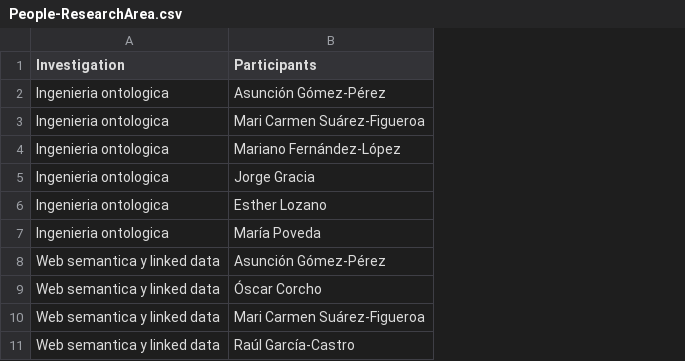
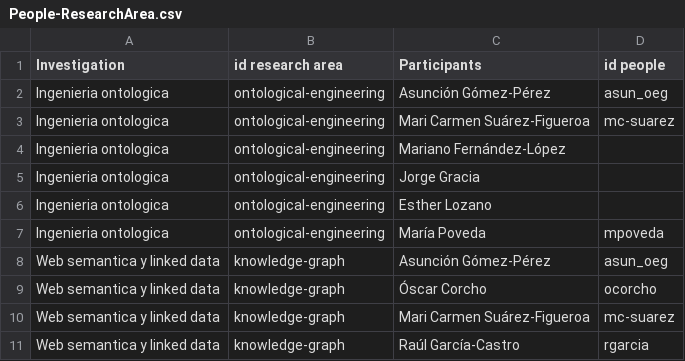
Before and after one commit to oeg-upm/website, a CSV file: data/People-ResearchArea.csv, drawn as a sheet; only a part is shown; the diff names each change by its address in the sheet, - before the commit and + after, or states it on an @@ line.

```diff
--- a/data/People-ResearchArea.csv
+++ b/data/People-ResearchArea.csv
+column B (id research area), rows 2-11: ontological-engineering | ontological-engineering | ontological-engineering | ontological-engineering | ontological-engineering | ontological-engineering | knowledge-graph | knowledge-graph | knowledge-graph | knowledge-graph
+column D (id people), rows 2-11: asun_oeg | mc-suarez |  |  |  | mpoveda | asun_oeg | ocorcho | mc-suarez | rgarcia
```
Also changed, not shown: data/People-Projects.csv, data/Projects-ResearchArea.csv, 1 other file.
